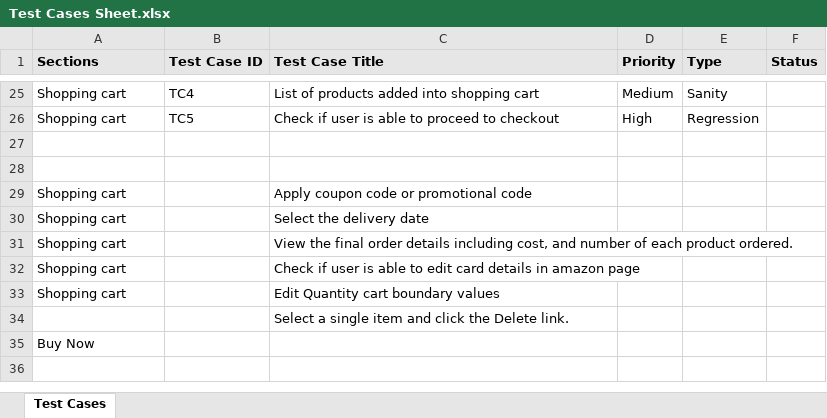
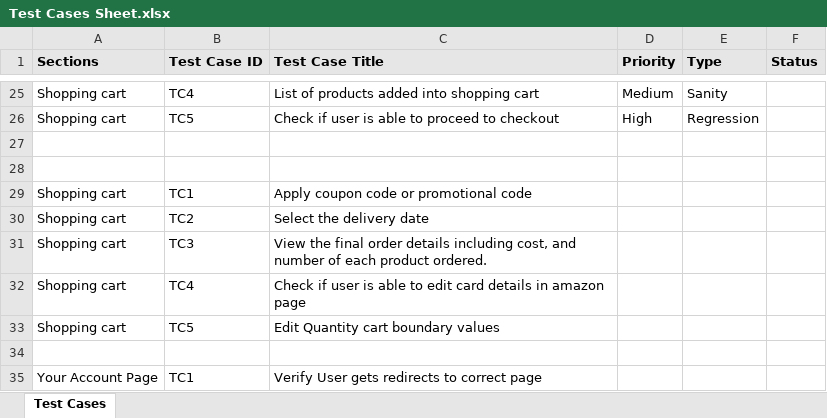
Before and after one commit to RoshanGhadge20/Automation_Framework, an Excel workbook: TestCases/Test Cases Sheet.xlsx, sheet Test Cases, drawn as a sheet; only a part is shown, gaps mark what is left out; values as stored, in another font and other column widths than the file's, no borders; removed rows and columns are numbered as before the commit, all else as after; the diff names each change by its address in the sheet, - before the commit and + after, or states it on an @@ line.

Commit message:
Updated Your account page test & added chromeoptions arguments

```diff
--- a/TestCases/Test Cases Sheet.xlsx (sheet Test Cases)
+++ b/TestCases/Test Cases Sheet.xlsx (sheet Test Cases)
-B29 (Test Case ID): (empty)
+B29 (Test Case ID): TC1
-B30 (Test Case ID): (empty)
+B30 (Test Case ID): TC2
-B31 (Test Case ID): (empty)
+B31 (Test Case ID): TC3
-B32 (Test Case ID): (empty)
+B32 (Test Case ID): TC4
-B33 (Test Case ID): (empty)
+B33 (Test Case ID): TC5
-C34 (Test Case Title): Select a single item and click the Delete link.
+C34 (Test Case Title): (empty)
-row 35: Buy Now
+row 35: Your Account Page | TC1 | Verify User gets redirects to correct page
```
Also changed, not shown: 14 other files.
